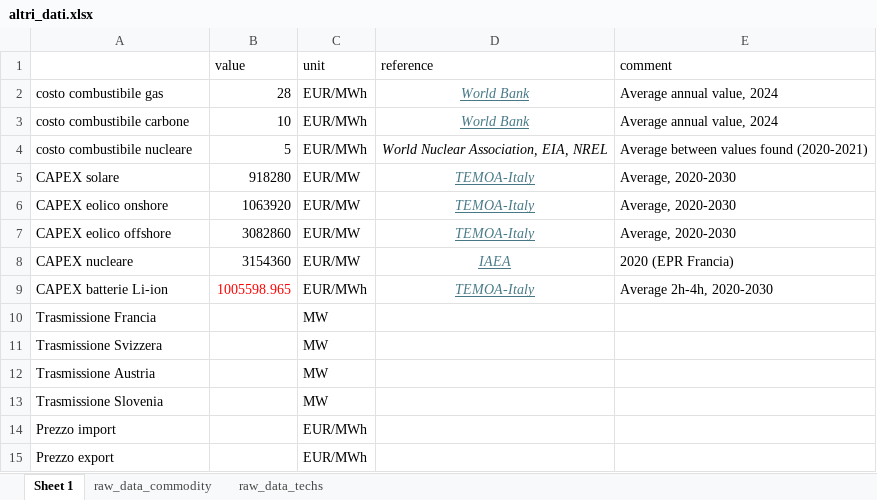
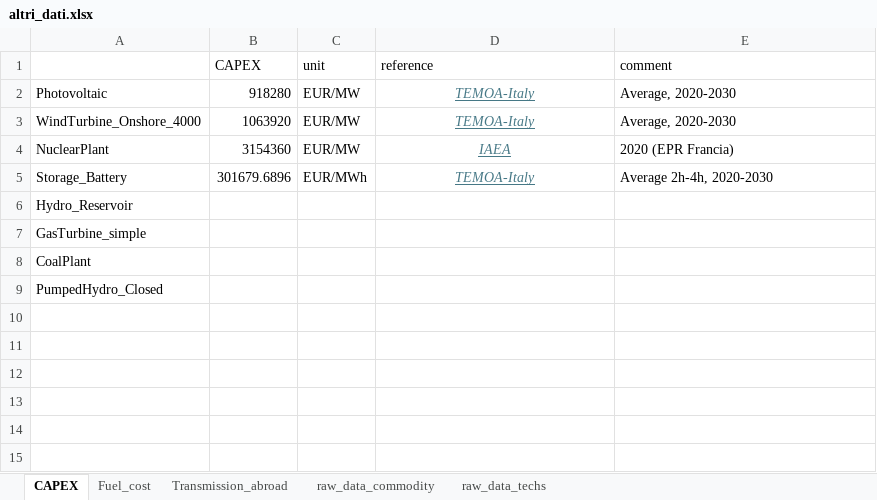
Before and after one commit to lucabert01/DrinDrin---Mix-energetico, an Excel workbook: dati_casoStudioItalia/altri_dati.xlsx, sheet CAPEX, drawn as a sheet; values as stored, in another font and other column widths than the file's, no borders; removed rows and columns are numbered as before the commit, all else as after; the diff names each change by its address in the sheet, - before the commit and + after, or states it on an @@ line.

```diff
--- a/dati_casoStudioItalia/altri_dati.xlsx (sheet CAPEX)
+++ b/dati_casoStudioItalia/altri_dati.xlsx (sheet CAPEX)
-sheet tab: Sheet 1
+sheet tab: CAPEX
+sheet tab: Fuel_cost
+sheet tab: Transmission_abroad
-B1: value
+B1: CAPEX
-row 2: costo combustibile gas | 28 | EUR/MWh | World Bank | Average annual value, 2024
-row 3: costo combustibile carbone | 10 | EUR/MWh | World Bank | Average annual value, 2024
-row 4: costo combustibile nucleare | 5 | EUR/MWh | World Nuclear Association, EIA, NREL | Average between values found (2020-2021)
-A2: CAPEX solare
+A2: Photovoltaic
-A3: CAPEX eolico onshore
+A3: WindTurbine_Onshore_4000
-row 7: CAPEX eolico offshore | 3082860 | EUR/MW | TEMOA-Italy | Average, 2020-2030
-A4: CAPEX nucleare
+A4: NuclearPlant
-A5: CAPEX batterie Li-ion
+A5: Storage_Battery
-B5 (CAPEX): 1005598.965
+B5 (CAPEX): 301679.6896
-B5 text colour: #FF0000
+B5 text colour: black
-row 10: Trasmissione Francia |  | MW
-row 11: Trasmissione Svizzera |  | MW
-row 12: Trasmissione Austria |  | MW
-row 13: Trasmissione Slovenia |  | MW
-row 14: Prezzo import |  | EUR/MWh
-row 15: Prezzo export |  | EUR/MWh
+row 6: Hydro_Reservoir
+row 7: GasTurbine_simple
+row 8: CoalPlant
+row 9: PumpedHydro_Closed
```
Also changed, not shown: dati_casoStudioItalia/installed_capacity/generazione_domanda_per_zona_v01.xlsx, dati_casoStudioItalia/network_data/capacities_distances.xlsx, 2 other files.
